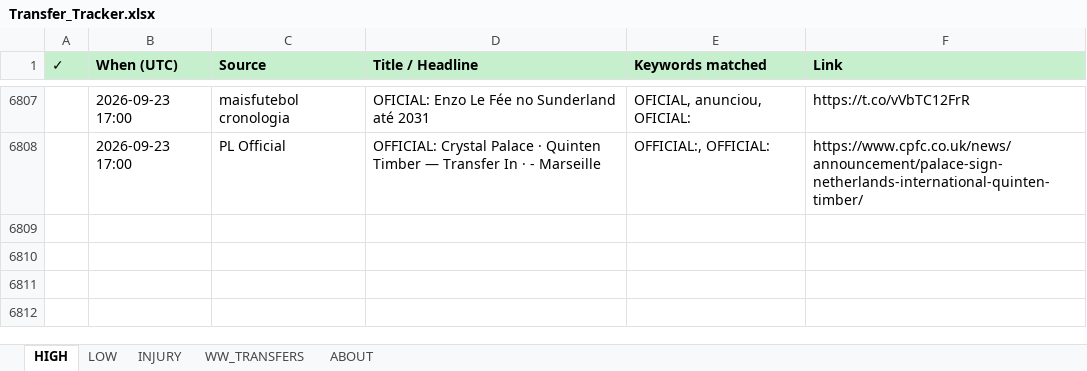
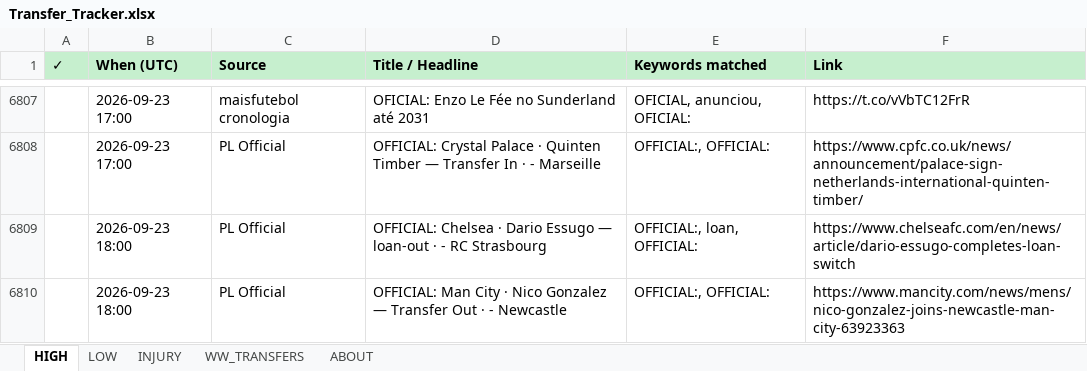
Before and after one commit to rneves2005-dotcom/fpl-dashboard, an Excel workbook: Transfer_Tracker.xlsx, sheet HIGH, drawn as a sheet; only a part is shown, gaps mark what is left out; values as stored, in another font and other column widths than the file's, no borders; the diff names each change by its address in the sheet, - before the commit and + after, or states it on an @@ line.

Commit message:
auto: transfer poll 2026-09-23 18:00 UTC · 2 new

```diff
--- a/Transfer_Tracker.xlsx (sheet HIGH)
+++ b/Transfer_Tracker.xlsx (sheet HIGH)
+row 6809:  | 2026-09-23 18:00 | PL Official | OFFICIAL: Chelsea · Dario Essugo — loan-out · - RC Strasbourg | OFFICIAL:, loan, OFFICIAL: | https://www.chelseafc.com/en/news/article/dario-essugo-completes-loan-switch
+row 6810:  | 2026-09-23 18:00 | PL Official | OFFICIAL: Man City · Nico Gonzalez — Transfer Out · - Newcastle | OFFICIAL:, OFFICIAL: | https://www.mancity.com/news/mens/nico-gonzalez-joins-newcastle-man-city-63923363
```
